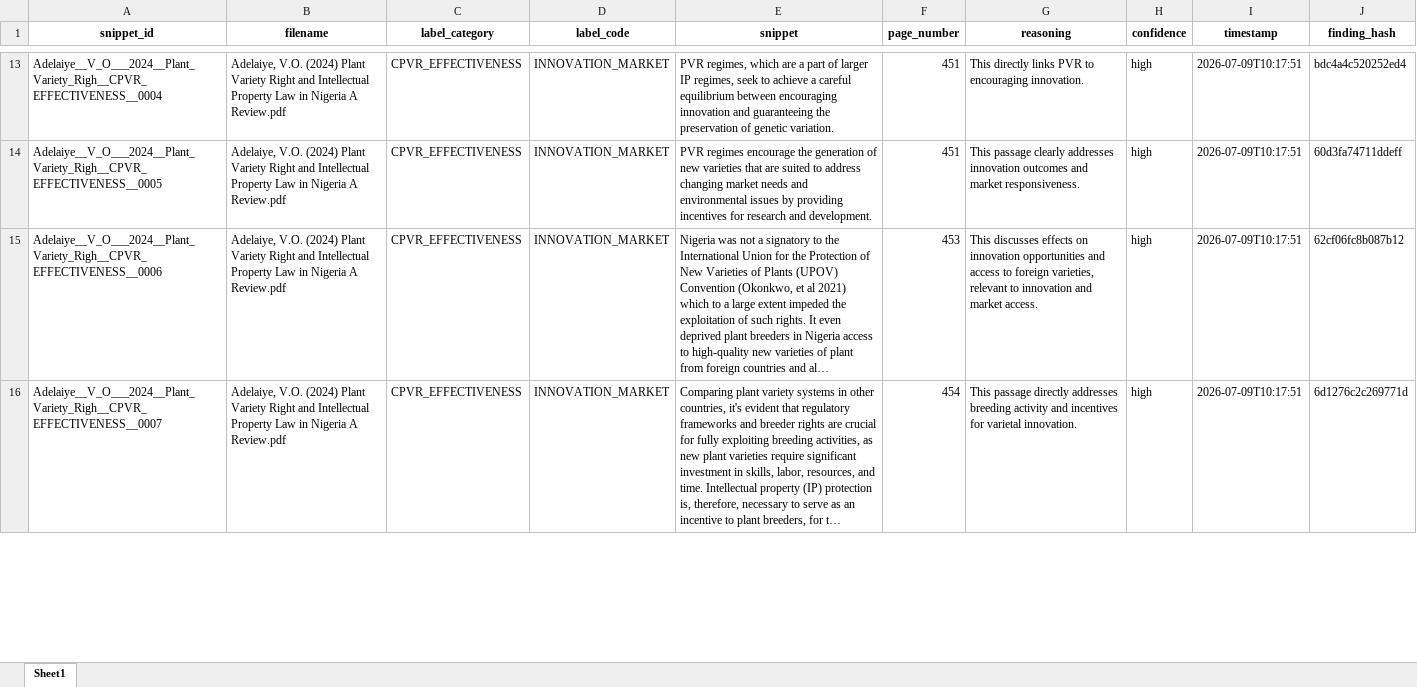
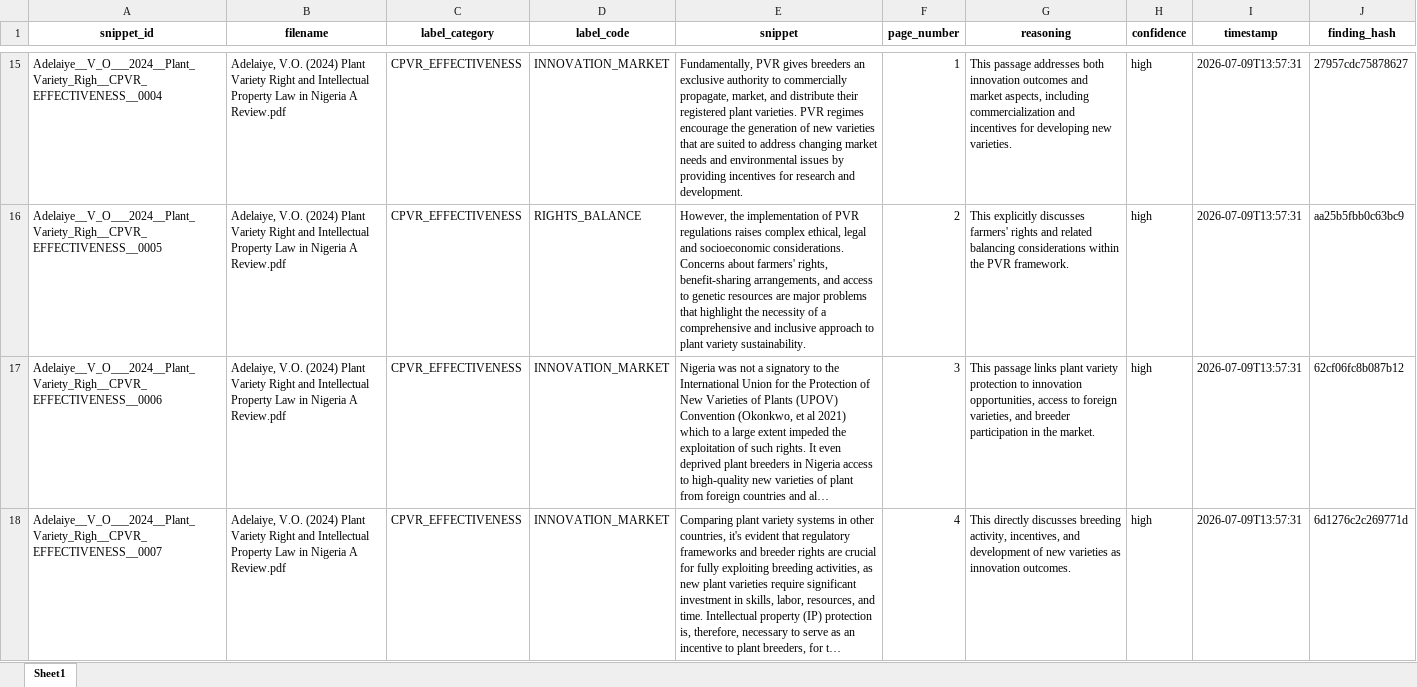
Before and after one commit to ecovineco/Qualitative_Coding_LitReviews_With_LLM, an Excel workbook: outputs/coded_findings.xlsx, sheet Sheet1, drawn as a sheet; only a part is shown, gaps mark what is left out; long unchanged cells end in …; values as stored, in another font and other column widths than the file's, no borders; addresses are those after the commit; the diff covers the shown part only; the diff names each change by its address in the sheet, - before the commit and + after, or states it on an @@ line.

```diff
--- a/outputs/coded_findings.xlsx (sheet Sheet1)
+++ b/outputs/coded_findings.xlsx (sheet Sheet1)
-E15 (snippet): PVR regimes, which are a part of larger IP regimes, seek to achieve a careful equilibrium between encouraging innovation and guaranteeing the preservation of genetic variation.
+E15 (snippet): Fundamentally, PVR gives breeders an exclusive authority to commercially propagate, market, and distribute their registered plant varieties. PVR regimes encourage the generation of new varieties that are suited to address changing market needs and environmental issues by providing incentives for research and development.
-F15 (page_number): 451
+F15 (page_number): 1
-G15 (reasoning): This directly links PVR to encouraging innovation.
+G15 (reasoning): This passage addresses both innovation outcomes and market aspects, including commercialization and incentives for developing new varieties.
-I15:I18 (timestamp): 2026-07-09T10:17:51
+I15:I18 (timestamp): 2026-07-09T13:57:31
-J15 (finding_hash): bdc4a4c520252ed4
+J15 (finding_hash): 27957cdc75878627
-D16 (label_code): INNOVATION_MARKET
+D16 (label_code): RIGHTS_BALANCE
-E16 (snippet): PVR regimes encourage the generation of new varieties that are suited to address changing market needs and environmental issues by providing incentives for research and development.
+E16 (snippet): However, the implementation of PVR regulations raises complex ethical, legal and socioeconomic considerations. Concerns about farmers' rights, benefit-sharing arrangements, and access to genetic resources are major problems that highlight the necessity of a comprehensive and inclusive approach to plant variety sustainability.
-F16 (page_number): 451
+F16 (page_number): 2
-G16 (reasoning): This passage clearly addresses innovation outcomes and market responsiveness.
+G16 (reasoning): This explicitly discusses farmers' rights and related balancing considerations within the PVR framework.
-J16 (finding_hash): 60d3fa74711ddeff
+J16 (finding_hash): aa25b5fbb0c63bc9
-F17 (page_number): 453
+F17 (page_number): 3
-G17 (reasoning): This discusses effects on innovation opportunities and access to foreign varieties, relevant to innovation and market access.
+G17 (reasoning): This passage links plant variety protection to innovation opportunities, access to foreign varieties, and breeder participation in the market.
-F18 (page_number): 454
+F18 (page_number): 4
-G18 (reasoning): This passage directly addresses breeding activity and incentives for varietal innovation.
+G18 (reasoning): This directly discusses breeding activity, incentives, and development of new varieties as innovation outcomes.
```
Also changed, not shown: 5 added rows, 23 removed rows and 112 edited cells elsewhere in this sheet, outputs/coded_findings_verified.xlsx, outputs/errors.xlsx, 15 other files.
